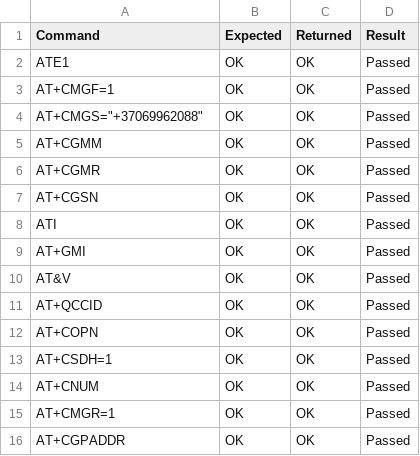
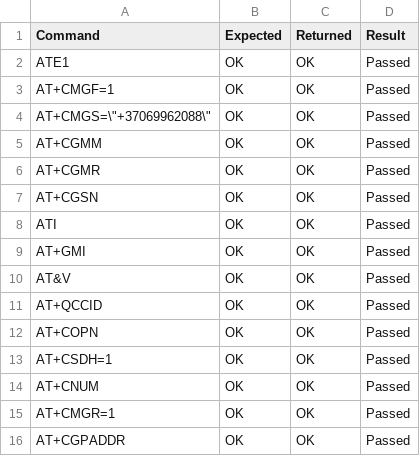
Before and after one commit to shmitzas/task_at_tester, a CSV file: results/TRM250_2022-8-22-14-53_test.csv, drawn as a sheet.

Commit message:
Update TRM250_2022-8-22-14-53_test.csv

```diff
--- a/results/TRM250_2022-8-22-14-53_test.csv
+++ b/results/TRM250_2022-8-22-14-53_test.csv
@@ -3,3 +3,3 @@ ATE1,OK,OK,Passed
 AT+CMGF=1,OK,OK,Passed
-AT+CMGS="+37069962088",OK,OK,Passed
+AT+CMGS=\"+37069962088\",OK,OK,Passed
 AT+CGMM,OK,OK,Passed
```
